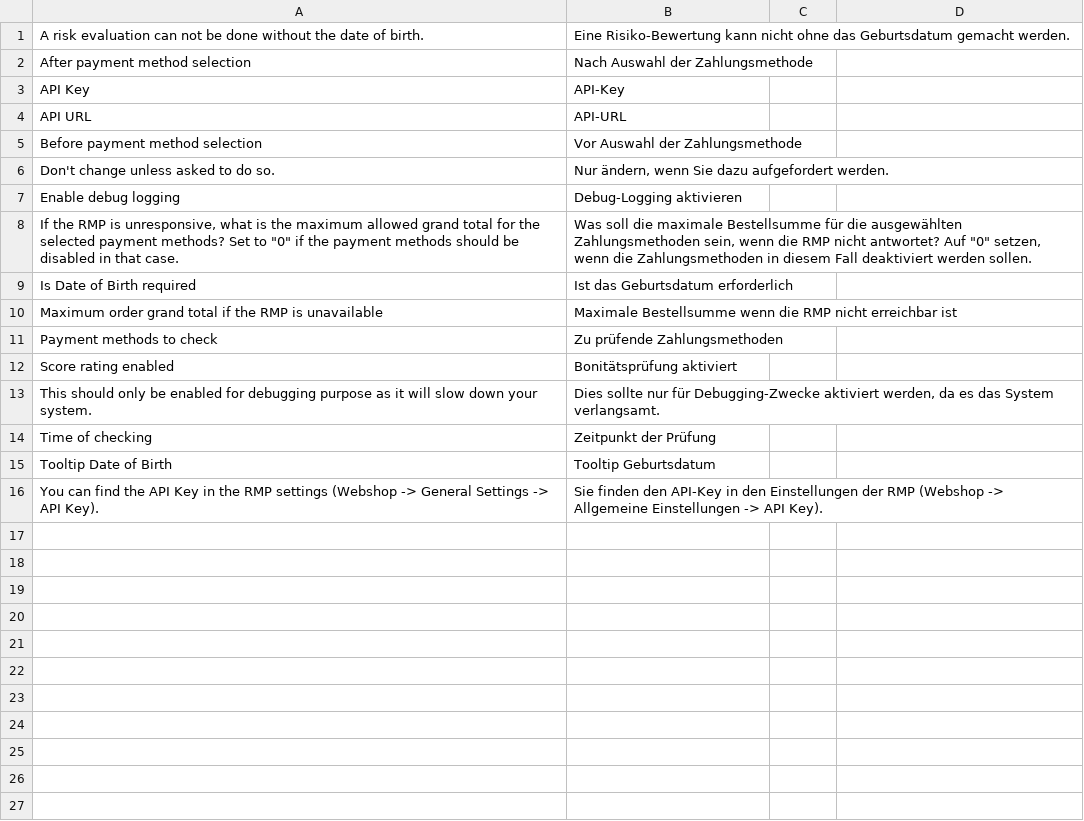
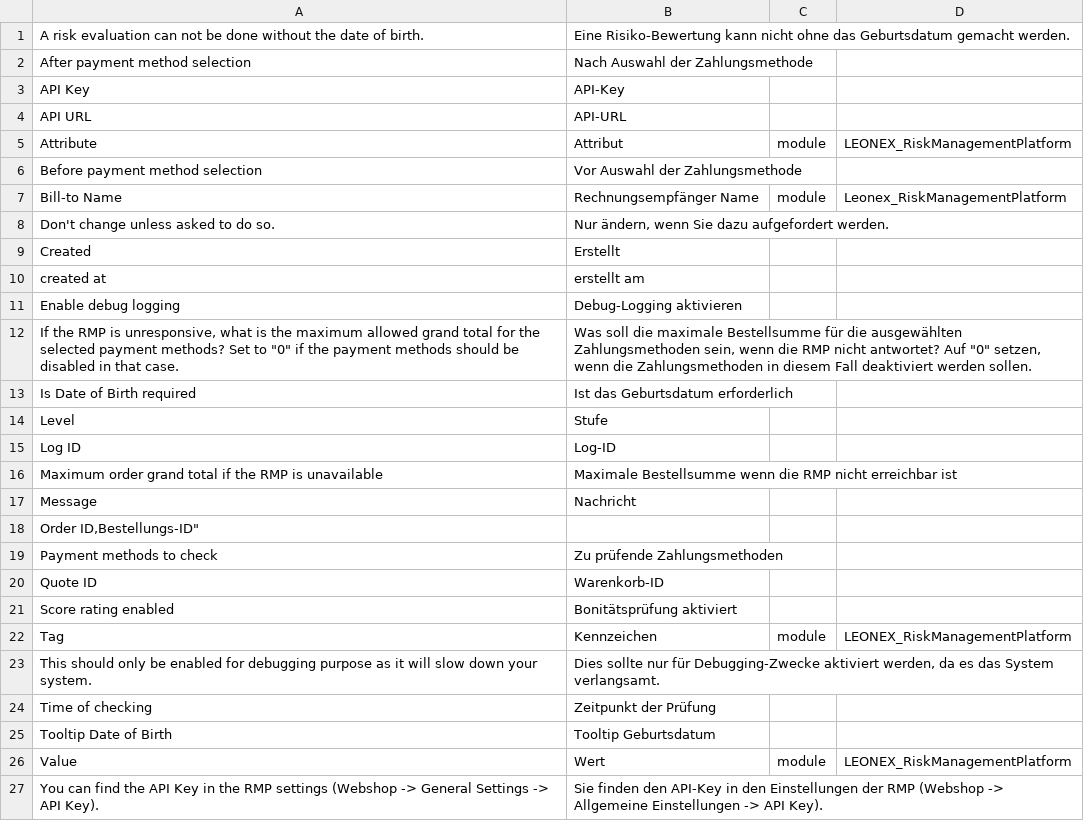
Before and after one commit to leonex-internet-gmbh/rmp-magento2-extension, a CSV file: i18n/de_DE.csv, drawn as a sheet.

Commit message:
Created schema, grid and view for log entries

```diff
--- a/i18n/de_DE.csv
+++ b/i18n/de_DE.csv
@@ -4,4 +4,8 @@
 "API URL","API-URL"
+"Attribute","Attribut", module, LEONEX_RiskManagementPlatform
 "Before payment method selection","Vor Auswahl der Zahlungsmethode"
+"Bill-to Name","Rechnungsempfänger Name", module, Leonex_RiskManagementPlatform
 "Don't change unless asked to do so.","Nur ändern, wenn Sie dazu aufgefordert werden."
+"Created","Erstellt"
+"created at","erstellt am"
 "Enable debug logging","Debug-Logging aktivieren"
@@ -9,5 +13,11 @@
 "Is Date of Birth required","Ist das Geburtsdatum erforderlich"
+"Level","Stufe"
+"Log ID","Log-ID"
 "Maximum order grand total if the RMP is unavailable","Maximale Bestellsumme wenn die RMP nicht erreichbar ist"
+"Message","Nachricht"
+"Order ID,"Bestellungs-ID"
 "Payment methods to check","Zu prüfende Zahlungsmethoden"
+"Quote ID","Warenkorb-ID"
 "Score rating enabled","Bonitätsprüfung aktiviert"
+"Tag","Kennzeichen", module, LEONEX_RiskManagementPlatform
 "This should only be enabled for debugging purpose as it will slow down your system.","Dies sollte nur für Debugging-Zwecke aktiviert werden, da es das System verlangsamt."
@@ -15,2 +25,3 @@
 "Tooltip Date of Birth","Tooltip Geburtsdatum"
+"Value","Wert", module, LEONEX_RiskManagementPlatform
 "You can find the API Key in the RMP settings (Webshop -> General Settings -> API Key).","Sie finden den API-Key in den Einstellungen der RMP (Webshop -> Allgemeine Einstellungen -> API Key)."
```
Also changed, not shown: 24 other files.
